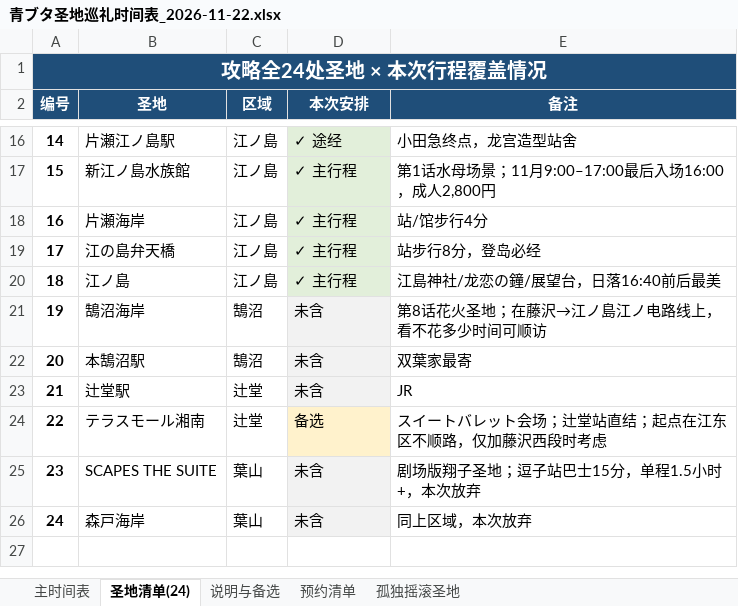
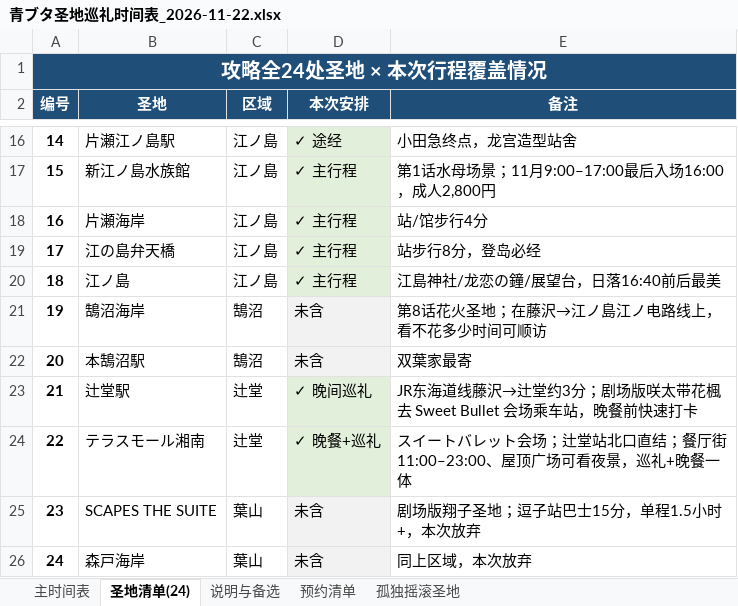
Before and after one commit to fhlm/pages, an Excel workbook: aobuta/青ブタ圣地巡礼时间表_2026-11-22.xlsx, sheet 圣地清单(24), drawn as a sheet; only a part is shown, gaps mark what is left out; values as stored, in another font and other column widths than the file's, no borders; the diff names each change by its address in the sheet, - before the commit and + after, or states it on an @@ line.

```diff
--- a/aobuta/青ブタ圣地巡礼时间表_2026-11-22.xlsx (sheet 圣地清单(24))
+++ b/aobuta/青ブタ圣地巡礼时间表_2026-11-22.xlsx (sheet 圣地清单(24))
-D23 (本次安排): 未含
+D23 (本次安排): ✓ 晚间巡礼
-E23 (备注): JR
+E23 (备注): JR东海道线藤沢→辻堂约3分；剧场版咲太带花楓去 Sweet Bullet 会场乘车站，晚餐前快速打卡
-D24 (本次安排): 备选
+D24 (本次安排): ✓ 晚餐+巡礼
-D24 fill: #FFF2CC
+D24 fill: #E2EFDA
-E24 (备注): スイートバレット会场；辻堂站直结；起点在江东区不顺路，仅加藤沢西段时考虑
+E24 (备注): スイートバレット会场；辻堂站北口直结；餐厅街11:00–23:00、屋顶广场可看夜景，巡礼+晚餐一体
```
Also changed, not shown: sheet 主时间表, sheet 说明与备选, sheet 预约清单.
